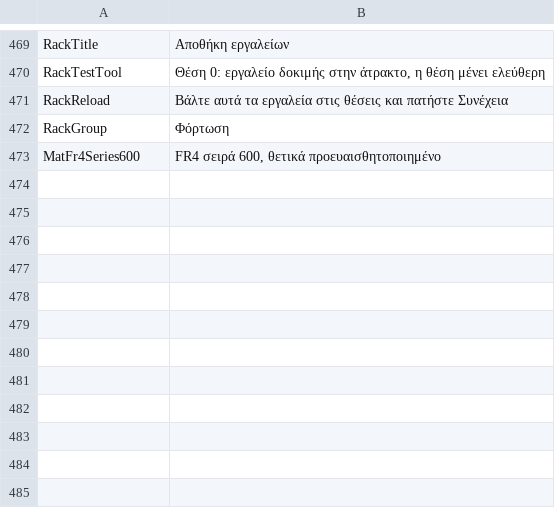
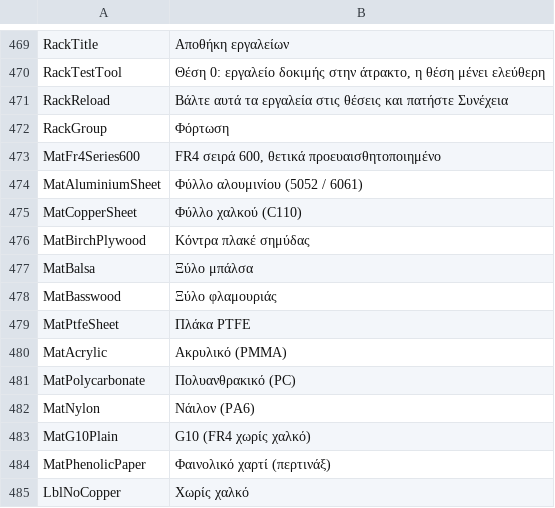
Before and after one commit to JuanenRac/EH3D-COMMON, a TSV file: crates/view/locales/el.tsv, drawn as a sheet; only a part is shown, gaps mark what is left out.

Commit message:
Add the texts of the plain sheets of the board library in all languages

```diff
--- a/crates/view/locales/el.tsv
+++ b/crates/view/locales/el.tsv
@@ -473 +473,13 @@ RackGroup	Φόρτωση
 MatFr4Series600	FR4 σειρά 600, θετικά προευαισθητοποιημένο
+MatAluminiumSheet	Φύλλο αλουμινίου (5052 / 6061)
+MatCopperSheet	Φύλλο χαλκού (C110)
+MatBirchPlywood	Κόντρα πλακέ σημύδας
+MatBalsa	Ξύλο μπάλσα
+MatBasswood	Ξύλο φλαμουριάς
+MatPtfeSheet	Πλάκα PTFE
+MatAcrylic	Ακρυλικό (PMMA)
+MatPolycarbonate	Πολυανθρακικό (PC)
+MatNylon	Νάιλον (PA6)
+MatG10Plain	G10 (FR4 χωρίς χαλκό)
+MatPhenolicPaper	Φαινολικό χαρτί (περτινάξ)
+LblNoCopper	Χωρίς χαλκό
```
Also changed, not shown: crates/view/locales/bg.tsv, crates/view/locales/gl.tsv, 26 other files.
